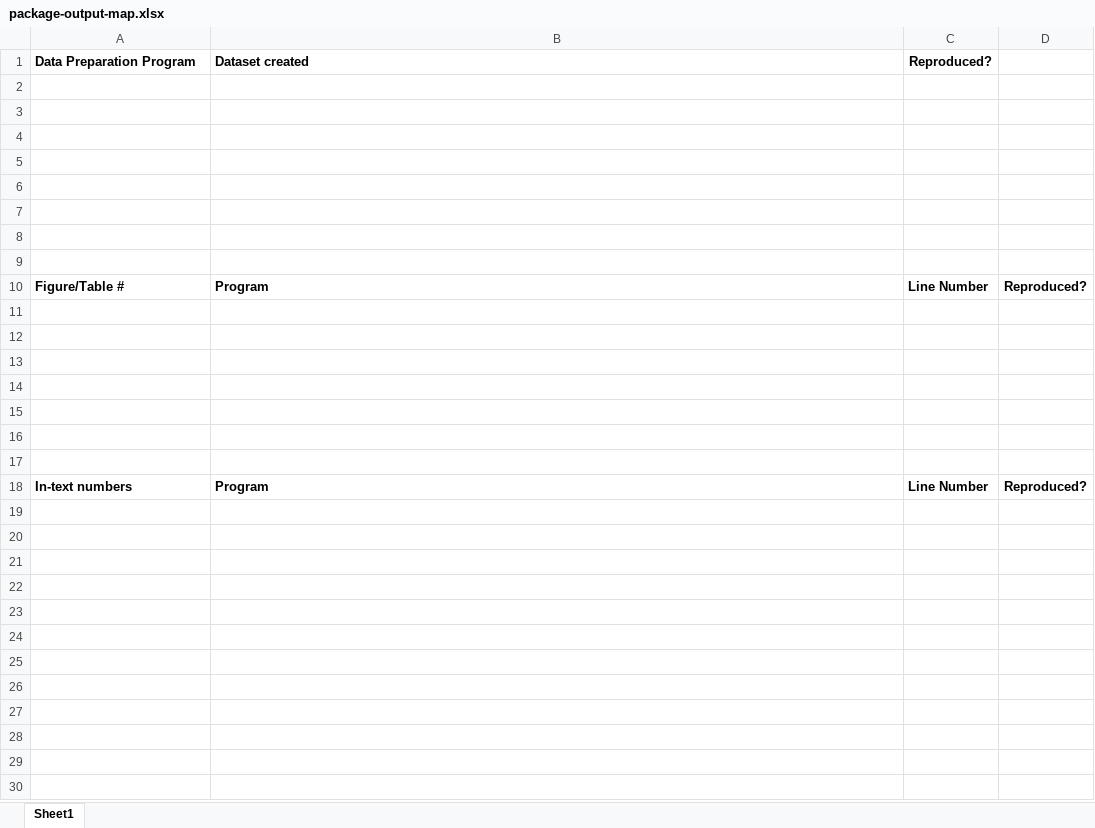
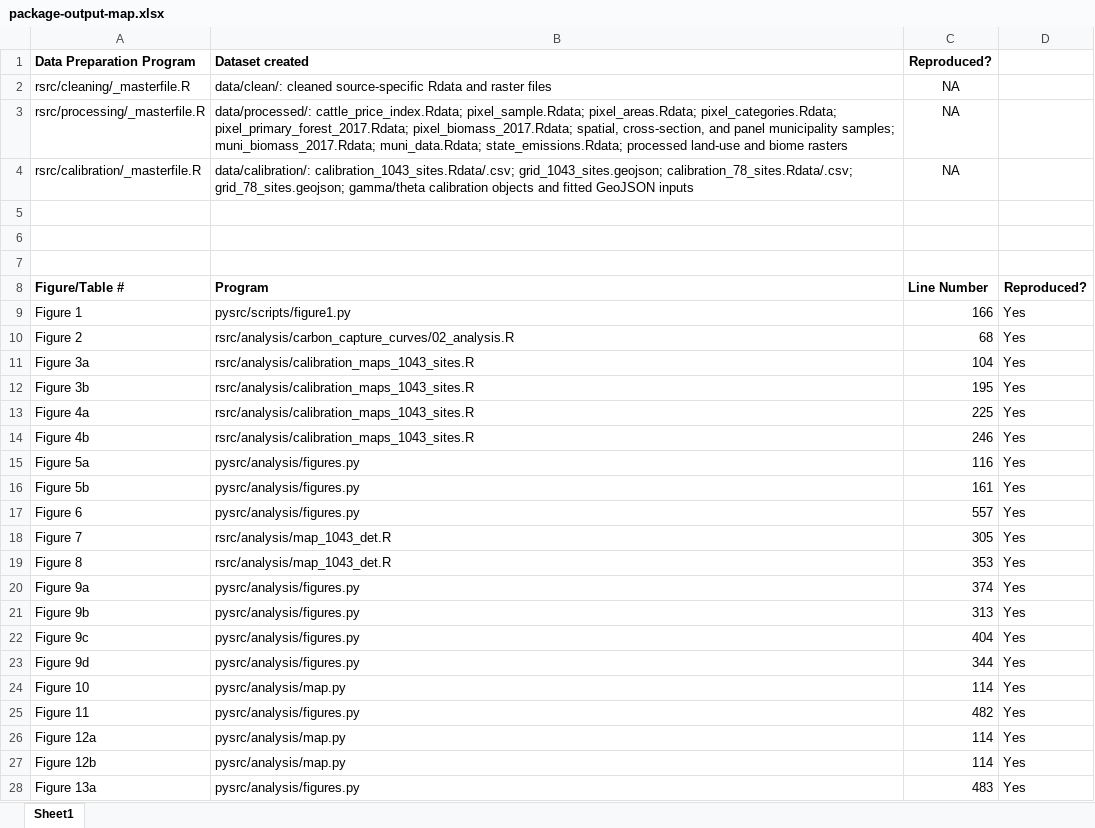
Before and after one commit to JPE-Reproducibility/JPE-Hansen-20250778, an Excel workbook: package-output-map.xlsx, sheet Sheet1, drawn as a sheet; only a part is shown; the shorter side is filled out with more unchanged rows; values as stored, in another font and other column widths than the file's, no borders; removed rows and columns are numbered as before the commit, all else as after; the diff covers the shown part only; the diff names each change by its address in the sheet, - before the commit and + after, or states it on an @@ line.

```diff
--- a/package-output-map.xlsx (sheet Sheet1)
+++ b/package-output-map.xlsx (sheet Sheet1)
-row 2: (empty)
+row 2: rsrc/cleaning/_masterfile.R | data/clean/: cleaned source-specific Rdata and raster files | NA
-row 3: (empty)
+row 3: rsrc/processing/_masterfile.R | data/processed/: cattle_price_index.Rdata; pixel_sample.Rdata; pixel_areas.Rdata; pixel_categories.Rdata; pixel_primary_forest_2017.Rdata; pixel_biomass_2017.Rdata; spatial, cross-section, and panel municipality samples; muni_biomass_2017.Rdata; muni_data.Rdata; state_emissions.Rdata; processed land-use and biome rasters | NA
-row 4: (empty)
+row 4: rsrc/calibration/_masterfile.R | data/calibration/: calibration_1043_sites.Rdata/.csv; grid_1043_sites.geojson; calibration_78_sites.Rdata/.csv; grid_78_sites.geojson; gamma/theta calibration objects and fitted GeoJSON inputs | NA
-row 5: (empty)
-row 6: (empty)
-row 9: (empty)
+row 9: Figure 1 | pysrc/scripts/figure1.py | 166 | Yes
-row 10: (empty)
+row 10: Figure 2 | rsrc/analysis/carbon_capture_curves/02_analysis.R | 68 | Yes
-row 11: (empty)
+row 11: Figure 3a | rsrc/analysis/calibration_maps_1043_sites.R | 104 | Yes
-row 12: (empty)
+row 12: Figure 3b | rsrc/analysis/calibration_maps_1043_sites.R | 195 | Yes
-row 13: (empty)
+row 13: Figure 4a | rsrc/analysis/calibration_maps_1043_sites.R | 225 | Yes
-row 14: (empty)
+row 14: Figure 4b | rsrc/analysis/calibration_maps_1043_sites.R | 246 | Yes
+row 15: Figure 5a | pysrc/analysis/figures.py | 116 | Yes
+row 16: Figure 5b | pysrc/analysis/figures.py | 161 | Yes
+row 17: Figure 6 | pysrc/analysis/figures.py | 557 | Yes
+row 18: Figure 7 | rsrc/analysis/map_1043_det.R | 305 | Yes
+row 19: Figure 8 | rsrc/analysis/map_1043_det.R | 353 | Yes
+row 20: Figure 9a | pysrc/analysis/figures.py | 374 | Yes
+row 21: Figure 9b | pysrc/analysis/figures.py | 313 | Yes
+row 22: Figure 9c | pysrc/analysis/figures.py | 404 | Yes
+row 23: Figure 9d | pysrc/analysis/figures.py | 344 | Yes
+row 24: Figure 10 | pysrc/analysis/map.py | 114 | Yes
+row 25: Figure 11 | pysrc/analysis/figures.py | 482 | Yes
+row 26: Figure 12a | pysrc/analysis/map.py | 114 | Yes
+row 27: Figure 12b | pysrc/analysis/map.py | 114 | Yes
+row 28: Figure 13a | pysrc/analysis/figures.py | 483 | Yes
```
Also changed, not shown: 51 added rows elsewhere in this sheet, 7 other files.
